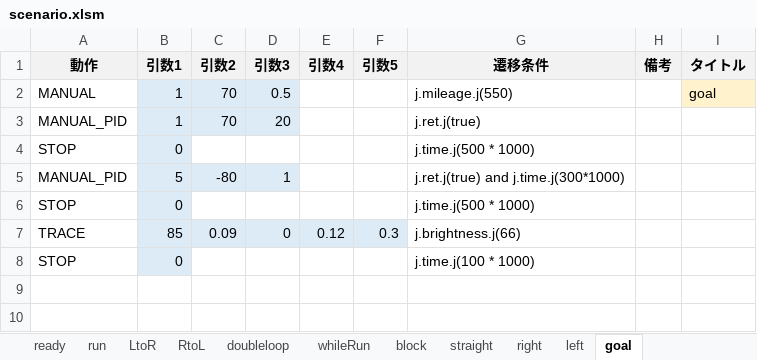
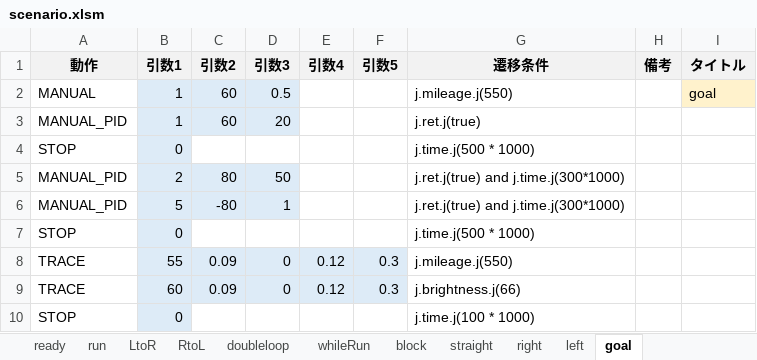
Before and after one commit to Black2856/etrobo2023, an Excel workbook: util/scenario/scenario.xlsm, sheet goal, drawn as a sheet; values as stored, in another font and other column widths than the file's, no borders; addresses are those after the commit; the diff names each change by its address in the sheet, - before the commit and + after, or states it on an @@ line.

```diff
--- a/util/scenario/scenario.xlsm (sheet goal)
+++ b/util/scenario/scenario.xlsm (sheet goal)
-C2:C3 (引数2): 70
+C2:C3 (引数2): 60
+row 5: MANUAL_PID | 2 | 80 | 50 |  |  | j.ret.j(true) and j.time.j(300*1000)
+row 8: TRACE | 55 | 0.09 | 0 | 0.12 | 0.3 | j.mileage.j(550)
-B9 (引数1): 85
+B9 (引数1): 60
```
Also changed, not shown: 2 other files.
